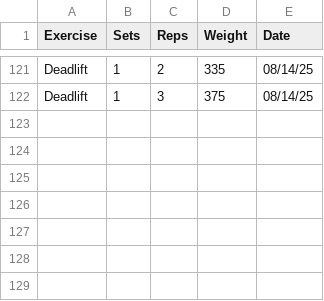
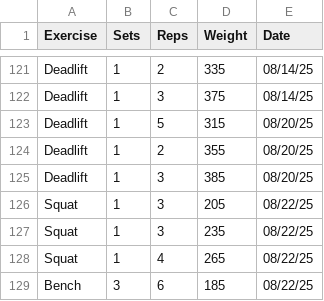
Before and after one commit to leegg713/PythonWorkoutLog, a CSV file: WorkoutLog.csv, drawn as a sheet; only a part is shown, gaps mark what is left out.

Commit message:
Updated Log

```diff
--- a/WorkoutLog.csv
+++ b/WorkoutLog.csv
@@ -122 +122,8 @@ Deadlift,1,2,335,08/14/25
 Deadlift,1,3,375,08/14/25
+Deadlift,1,5,315,08/20/25
+Deadlift,1,2,355,08/20/25
+Deadlift,1,3,385,08/20/25
+Squat,1,3,205,08/22/25
+Squat,1,3,235,08/22/25
+Squat,1,4,265,08/22/25
+Bench,3,6,185,08/22/25
```
